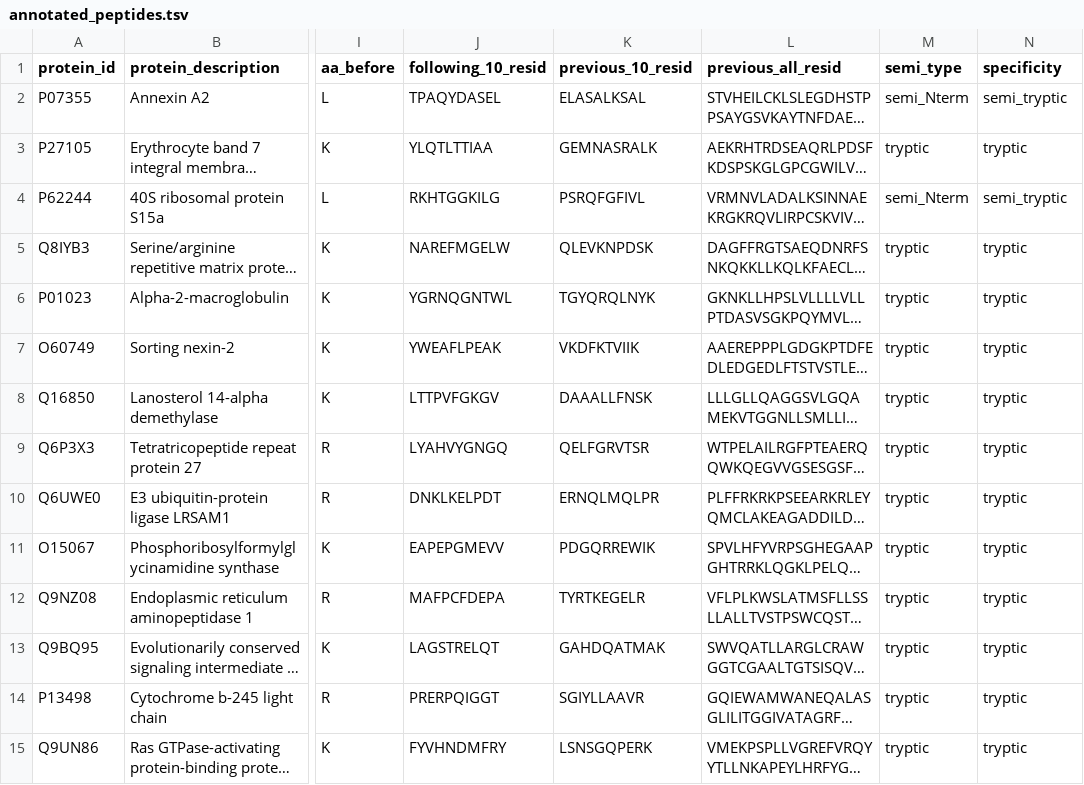
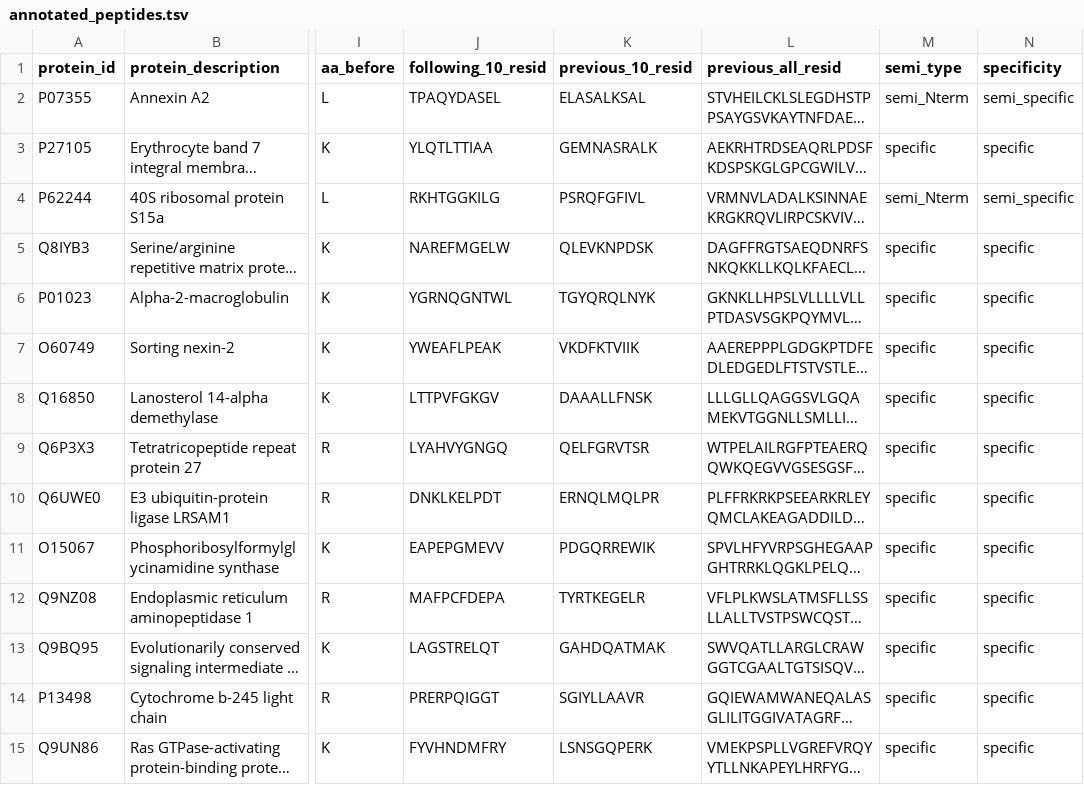
Before and after one commit to MiguelCos/mapping_peptides_to_proteins_from_fasta_file, a TSV file: output/sample/annotated_peptides.tsv, drawn as a sheet; only a part is shown, gaps mark what is left out; long unchanged cells end in …; the diff covers the shown part only; the diff names each change by its address in the sheet, - before the commit and + after, or states it on an @@ line.

```diff
--- a/output/sample/annotated_peptides.tsv
+++ b/output/sample/annotated_peptides.tsv
-N2 (specificity): semi_tryptic
+N2 (specificity): semi_specific
-M3 (semi_type): tryptic
+M3 (semi_type): specific
-N3 (specificity): tryptic
+N3 (specificity): specific
-N4 (specificity): semi_tryptic
+N4 (specificity): semi_specific
-M5:M15 (semi_type): tryptic
+M5:M15 (semi_type): specific
-N5:N15 (specificity): tryptic
+N5:N15 (specificity): specific
```
Also changed, not shown: 160 edited cells elsewhere in this file, data/sample/sample_tabular.tsv, 4 other files.
